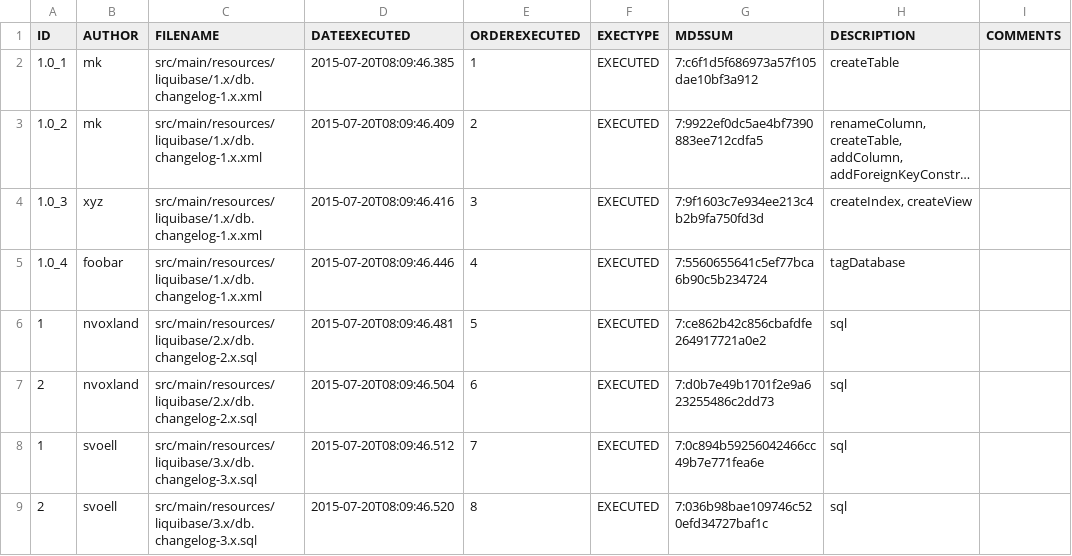
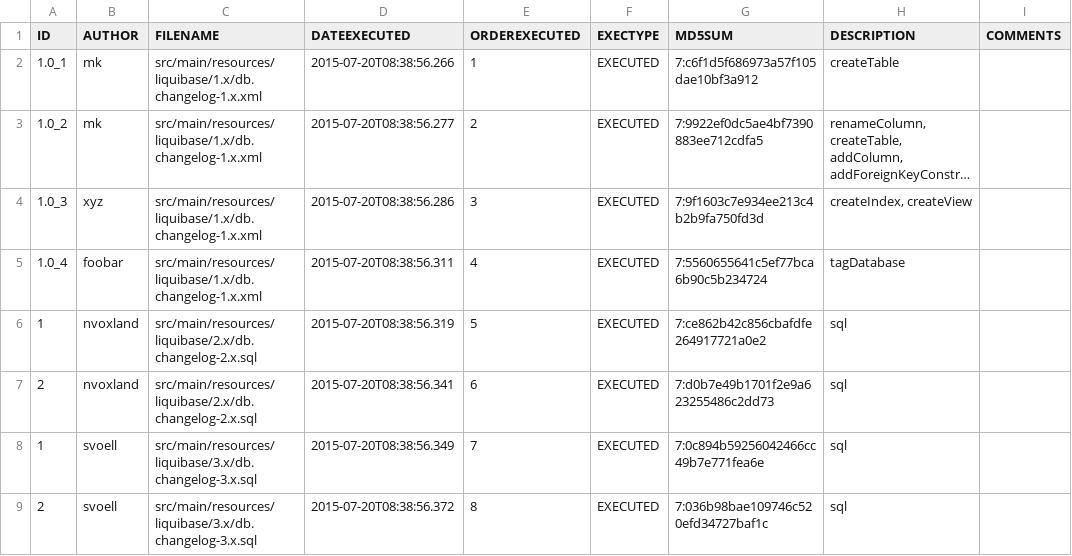
Before and after one commit to svoeller99/liquibase-test, a CSV file: src/main/resources/databasechangelog.csv, drawn as a sheet; only a part is shown; long unchanged cells end in …; the diff names each change by its address in the sheet, - before the commit and + after, or states it on an @@ line.

Commit message:
renaming configurations/profiles - "release" profile exports SQL for oracle 11.2.0.4, while "dev" supports local H2 database

```diff
--- a/src/main/resources/databasechangelog.csv
+++ b/src/main/resources/databasechangelog.csv
-D2 (DATEEXECUTED): 2015-07-20T08:09:46.385
+D2 (DATEEXECUTED): 2015-07-20T08:38:56.266
-D3 (DATEEXECUTED): 2015-07-20T08:09:46.409
+D3 (DATEEXECUTED): 2015-07-20T08:38:56.277
-D4 (DATEEXECUTED): 2015-07-20T08:09:46.416
+D4 (DATEEXECUTED): 2015-07-20T08:38:56.286
-D5 (DATEEXECUTED): 2015-07-20T08:09:46.446
+D5 (DATEEXECUTED): 2015-07-20T08:38:56.311
-D6 (DATEEXECUTED): 2015-07-20T08:09:46.481
+D6 (DATEEXECUTED): 2015-07-20T08:38:56.319
-D7 (DATEEXECUTED): 2015-07-20T08:09:46.504
+D7 (DATEEXECUTED): 2015-07-20T08:38:56.341
-D8 (DATEEXECUTED): 2015-07-20T08:09:46.512
+D8 (DATEEXECUTED): 2015-07-20T08:38:56.349
-D9 (DATEEXECUTED): 2015-07-20T08:09:46.520
+D9 (DATEEXECUTED): 2015-07-20T08:38:56.372
```
Also changed, not shown: 4 other files.
